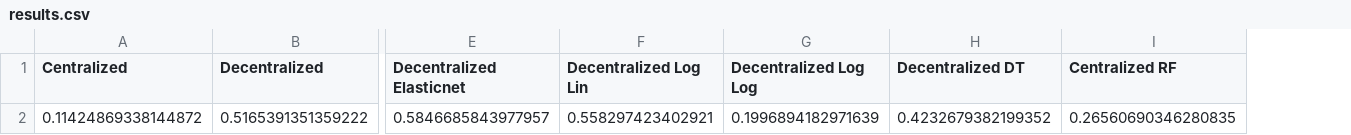
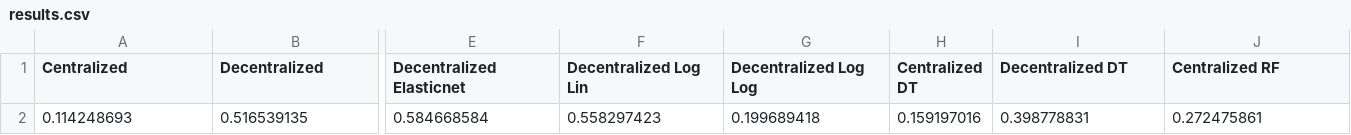
Before and after one commit to demand-prediction-guide/public, a CSV file: data/results.csv, drawn as a sheet; only a part is shown, gaps mark what is left out; removed rows and columns are numbered as before the commit, all else as after; rows hold the shown columns only; the diff names each change by its address in the sheet, - before the commit and + after, or states it on an @@ line.

```diff
--- a/data/results.csv
+++ b/data/results.csv
+column H (Centralized DT), empty
-row 2: 0.11424869338144872 | 0.5165391351359222 | 0.5846685843977957 | 0.558297423402921 | 0.1996894182971639 | 0.4232679382199352 | 0.26560690346280835
+row 2: 0.114248693 | 0.516539135 | 0.584668584 | 0.558297423 | 0.199689418 | 0.159197016 | 0.398778831 | 0.272475861
```
Also changed, not shown: data/data_processed.csv, 8 other files.
